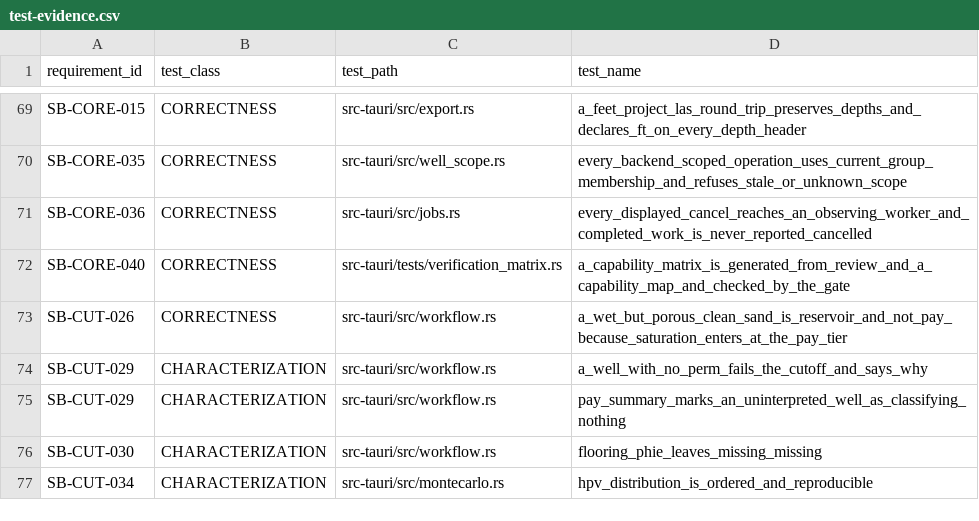
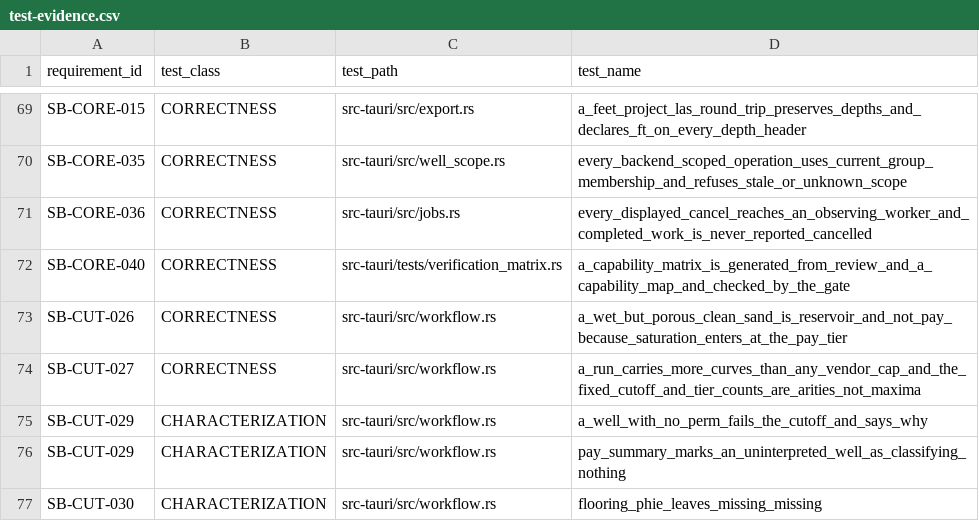
Before and after one commit to jauharst/SandiBumi, a CSV file: docs/takeover/test-evidence.csv, drawn as a sheet; only a part is shown, gaps mark what is left out; the shorter side is filled out with more unchanged rows; the diff names each change by its address in the sheet, - before the commit and + after, or states it on an @@ line.

```diff
--- a/docs/takeover/test-evidence.csv
+++ b/docs/takeover/test-evidence.csv
+row 74: SB-CUT-027 | CORRECTNESS | src-tauri/src/workflow.rs | a_run_carries_more_curves_than_any_vendor_cap_and_the_fixed_cutoff_and_tier_counts_are_arities_not_maxima
```
Also changed, not shown: docs/takeover/requirements.csv, 7 other files.
